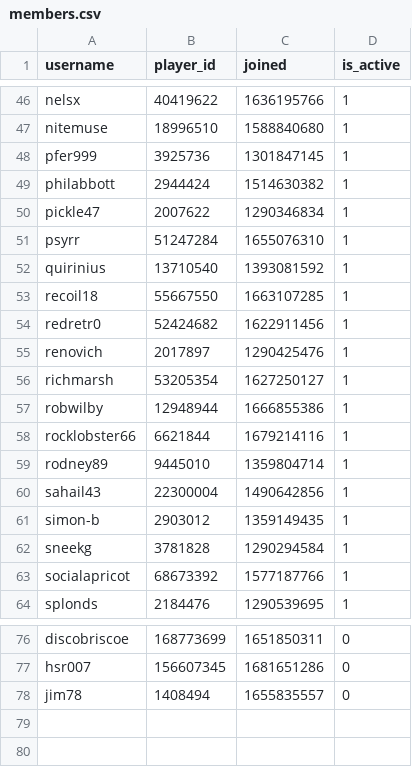
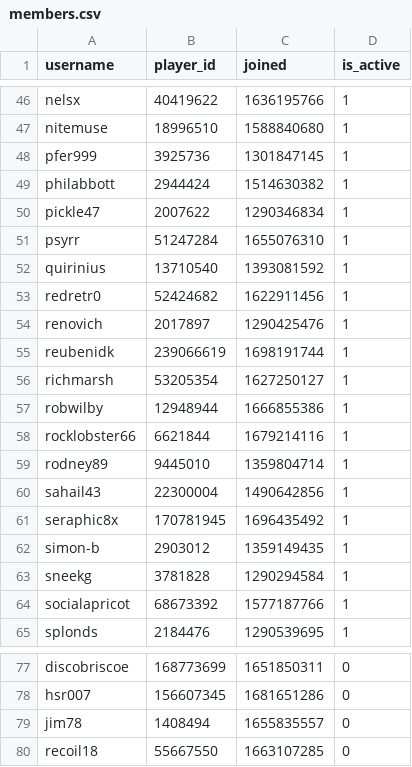
Before and after one commit to Sootopolis/chess-club-admin-system, a CSV file: csv_files/devon-chess/members.csv, drawn as a sheet; only a part is shown, gaps mark what is left out.

```diff
--- a/csv_files/devon-chess/members.csv
+++ b/csv_files/devon-chess/members.csv
@@ -52,5 +52,5 @@ psyrr,51247284,1655076310,1
 quirinius,13710540,1393081592,1
-recoil18,55667550,1663107285,1
 redretr0,52424682,1622911456,1
 renovich,2017897,1290425476,1
+reubenidk,239066619,1698191744,1
 richmarsh,53205354,1627250127,1
@@ -60,2 +60,3 @@ rodney89,9445010,1359804714,1
 sahail43,22300004,1490642856,1
+seraphic8x,170781945,1696435492,1
 simon-b,2903012,1359149435,1
@@ -78 +79,2 @@ hsr007,156607345,1681651286,0
 jim78,1408494,1655835557,0
+recoil18,55667550,1663107285,0
```
Also changed, not shown: csv_files/the-great-british-empire/members.csv.
